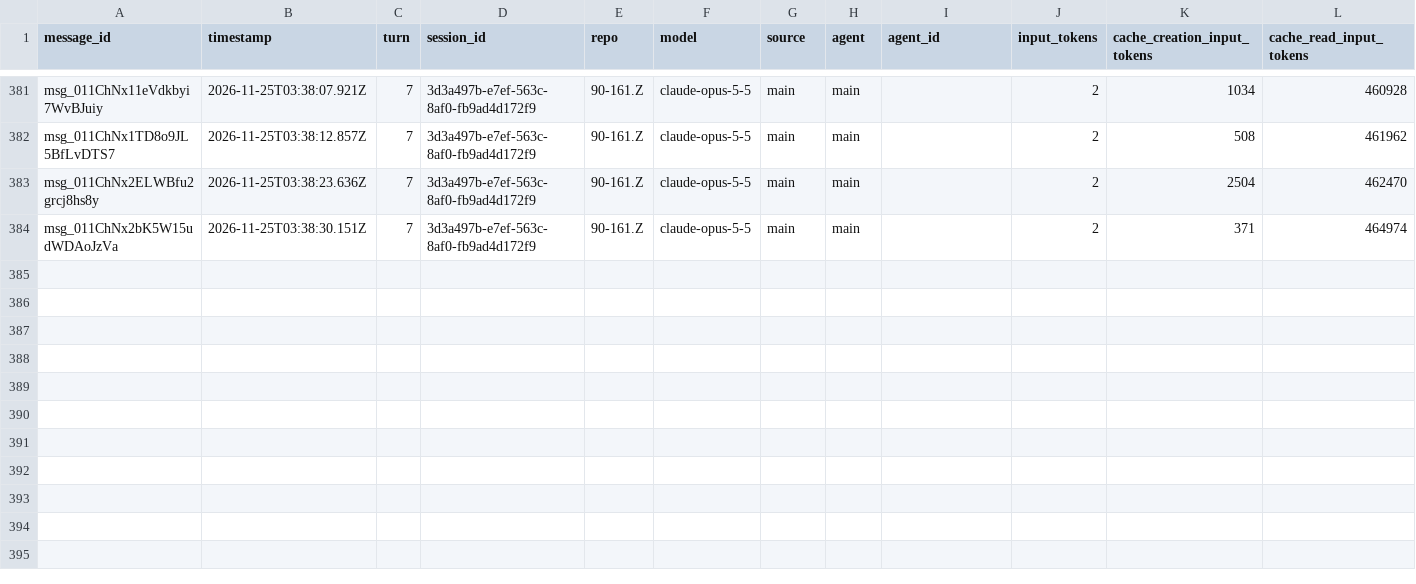
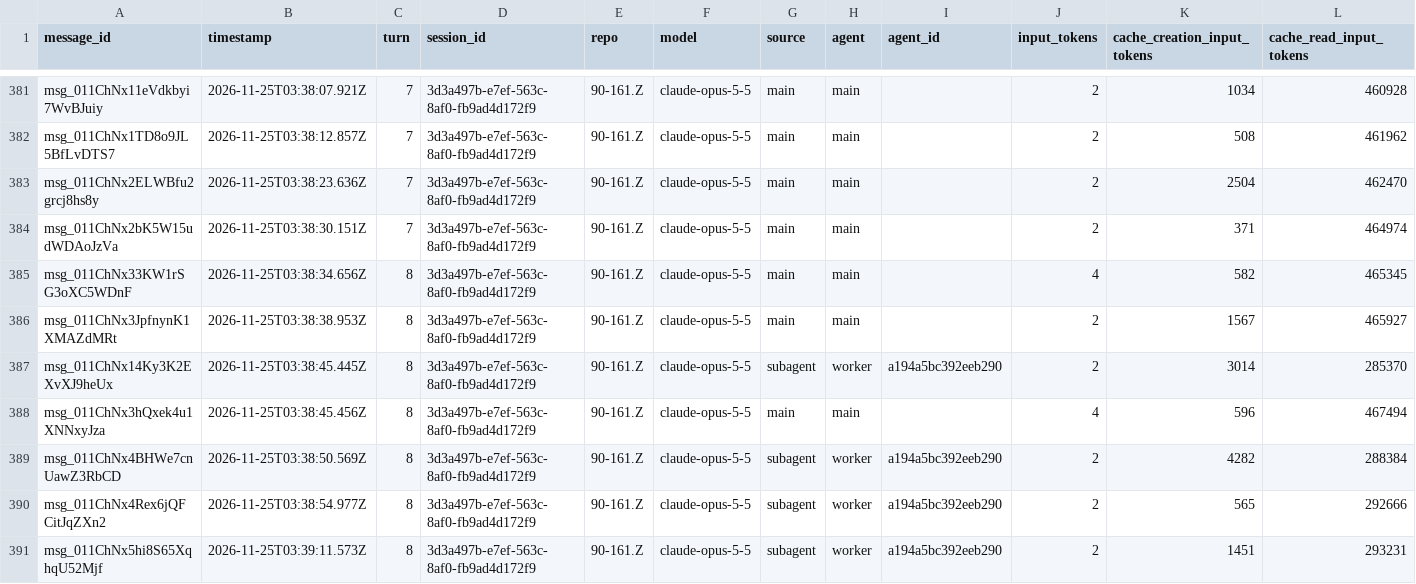
Before and after one commit to rhope-ops/90-161.Z, a CSV file: sessions/3d3a497b-e7ef-563c-8af0-fb9ad4d172f9.csv, drawn as a sheet; only a part is shown, gaps mark what is left out; rows hold the shown columns only; the diff names each change by its address in the sheet, - before the commit and + after, or states it on an @@ line.

```diff
--- a/sessions/3d3a497b-e7ef-563c-8af0-fb9ad4d172f9.csv
+++ b/sessions/3d3a497b-e7ef-563c-8af0-fb9ad4d172f9.csv
+row 385: msg_011ChNx33KW1rSG3oXC5WDnF | 2026-11-25T03:38:34.656Z | 8 | 3d3a497b-e7ef-563c-8af0-fb9ad4d172f9 | 90-161.Z | claude-opus-5-5 | main | main |  | 4 | 582 | 465345
+row 386: msg_011ChNx3JpfnynK1XMAZdMRt | 2026-11-25T03:38:38.953Z | 8 | 3d3a497b-e7ef-563c-8af0-fb9ad4d172f9 | 90-161.Z | claude-opus-5-5 | main | main |  | 2 | 1567 | 465927
+row 387: msg_011ChNx14Ky3K2EXvXJ9heUx | 2026-11-25T03:38:45.445Z | 8 | 3d3a497b-e7ef-563c-8af0-fb9ad4d172f9 | 90-161.Z | claude-opus-5-5 | subagent | worker | a194a5bc392eeb290 | 2 | 3014 | 285370
+row 388: msg_011ChNx3hQxek4u1XNNxyJza | 2026-11-25T03:38:45.456Z | 8 | 3d3a497b-e7ef-563c-8af0-fb9ad4d172f9 | 90-161.Z | claude-opus-5-5 | main | main |  | 4 | 596 | 467494
+row 389: msg_011ChNx4BHWe7cnUawZ3RbCD | 2026-11-25T03:38:50.569Z | 8 | 3d3a497b-e7ef-563c-8af0-fb9ad4d172f9 | 90-161.Z | claude-opus-5-5 | subagent | worker | a194a5bc392eeb290 | 2 | 4282 | 288384
+row 390: msg_011ChNx4Rex6jQFCitJqZXn2 | 2026-11-25T03:38:54.977Z | 8 | 3d3a497b-e7ef-563c-8af0-fb9ad4d172f9 | 90-161.Z | claude-opus-5-5 | subagent | worker | a194a5bc392eeb290 | 2 | 565 | 292666
+row 391: msg_011ChNx5hi8S65XqhqU52Mjf | 2026-11-25T03:39:11.573Z | 8 | 3d3a497b-e7ef-563c-8af0-fb9ad4d172f9 | 90-161.Z | claude-opus-5-5 | subagent | worker | a194a5bc392eeb290 | 2 | 1451 | 293231
```
